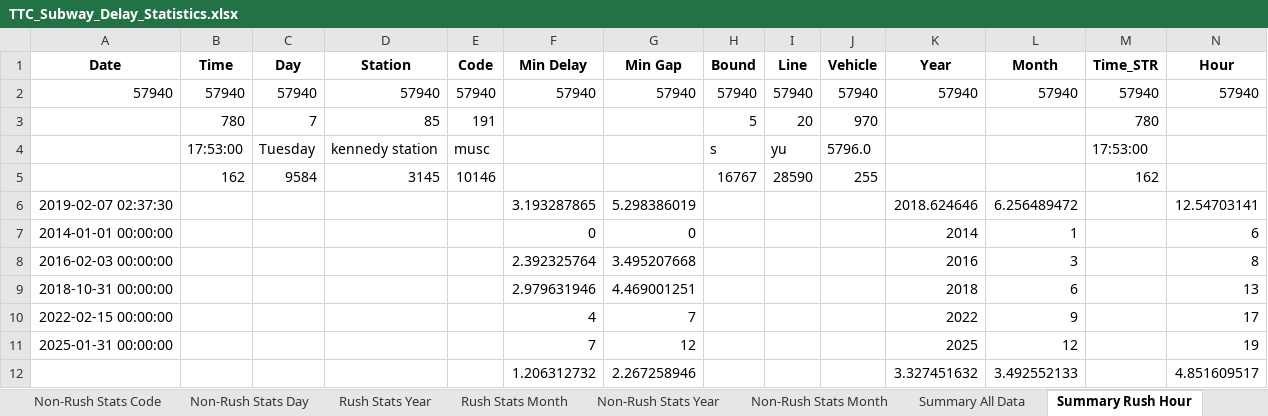
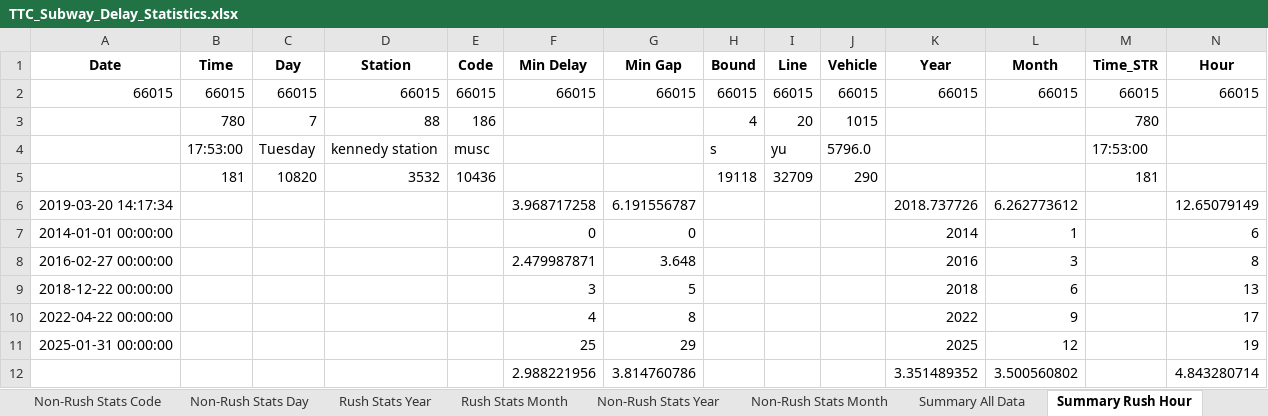
Before and after one commit to peeu32/Team-14, an Excel workbook: reports/data/TTC_Subway_Delay_Statistics.xlsx, sheet Summary Rush Hour, drawn as a sheet; only a part is shown; values as stored, in another font and other column widths than the file's, no borders; removed rows and columns are numbered as before the commit, all else as after; rows hold the shown columns only; the diff names each change by its address in the sheet, - before the commit and + after, or states it on an @@ line.

```diff
--- a/reports/data/TTC_Subway_Delay_Statistics.xlsx (sheet Summary Rush Hour)
+++ b/reports/data/TTC_Subway_Delay_Statistics.xlsx (sheet Summary Rush Hour)
-row 2: 57940 | 57940 | 57940 | 57940 | 57940 | 57940 | 57940 | 57940 | 57940 | 57940 | 57940 | 57940 | 57940 | 57940
-row 3:  | 780 | 7 | 85 | 191 |  |  | 5 | 20 | 970 |  |  | 780
+row 2: 66015 | 66015 | 66015 | 66015 | 66015 | 66015 | 66015 | 66015 | 66015 | 66015 | 66015 | 66015 | 66015 | 66015
+row 3:  | 780 | 7 | 88 | 186 |  |  | 4 | 20 | 1015 |  |  | 780
-row 5:  | 162 | 9584 | 3145 | 10146 |  |  | 16767 | 28590 | 255 |  |  | 162
-row 6: 2019-02-07 02:37:30 |  |  |  |  | 3.193287865 | 5.298386019 |  |  |  | 2018.624646 | 6.256489472 |  | 12.54703141
+row 5:  | 181 | 10820 | 3532 | 10436 |  |  | 19118 | 32709 | 290 |  |  | 181
+row 6: 2019-03-20 14:17:34 |  |  |  |  | 3.968717258 | 6.191556787 |  |  |  | 2018.737726 | 6.262773612 |  | 12.65079149
-A8 (Date): 2016-02-03 00:00:00
+A8 (Date): 2016-02-27 00:00:00
-F8 (Min Delay): 2.392325764
+F8 (Min Delay): 2.479987871
-G8 (Min Gap): 3.495207668
+G8 (Min Gap): 3.648
-A9 (Date): 2018-10-31 00:00:00
+A9 (Date): 2018-12-22 00:00:00
-F9 (Min Delay): 2.979631946
+F9 (Min Delay): 3
-G9 (Min Gap): 4.469001251
+G9 (Min Gap): 5
-A10 (Date): 2022-02-15 00:00:00
+A10 (Date): 2022-04-22 00:00:00
-G10 (Min Gap): 7
+G10 (Min Gap): 8
-F11 (Min Delay): 7
+F11 (Min Delay): 25
-G11 (Min Gap): 12
+G11 (Min Gap): 29
-row 12:  |  |  |  |  | 1.206312732 | 2.267258946 |  |  |  | 3.327451632 | 3.492552133 |  | 4.851609517
+row 12:  |  |  |  |  | 2.988221956 | 3.814760786 |  |  |  | 3.351489352 | 3.500560802 |  | 4.843280714
```
Also changed, not shown: sheet Stats by Date, sheet Stats by Time, sheet Non-Rush Stats Month, sheet Rush Stats Month, sheet Stats by Month, sheet Stats by Code, 19 more sheets, 23 other files.
